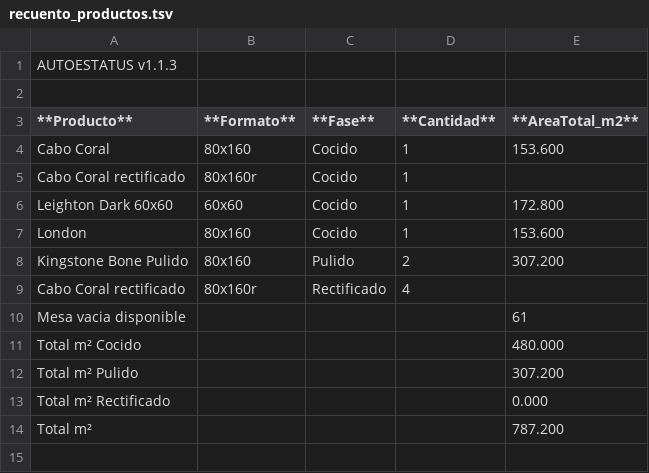
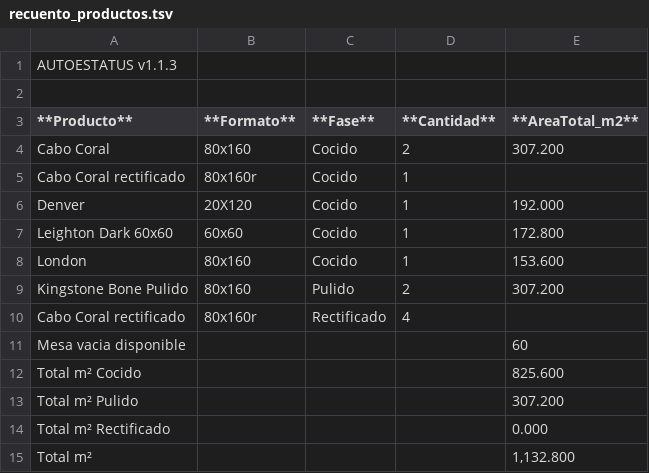
Before and after one commit to Dienicx/AUTOESTATUS, a TSV file: docs/recuento_productos.tsv, drawn as a sheet.

Commit message:
AUTOESTATUS update 2026-08-07 01:57:05

```diff
--- a/docs/recuento_productos.tsv
+++ b/docs/recuento_productos.tsv
@@ -3,4 +3,5 @@
 **Producto**	**Formato**	**Fase**	**Cantidad**	**AreaTotal_m2**
-Cabo Coral	80x160	Cocido	1	153.600
+Cabo Coral	80x160	Cocido	2	307.200
 Cabo Coral rectificado	80x160r	Cocido	1	
+Denver	20X120	Cocido	1	192.000
 Leighton Dark 60x60	60x60	Cocido	1	172.800
@@ -9,6 +10,6 @@ Kingstone Bone Pulido	80x160	Pulido	2	307.200
 Cabo Coral rectificado	80x160r	Rectificado	4	
-Mesa vacia disponible				61
-Total m² Cocido				480.000
+Mesa vacia disponible				60
+Total m² Cocido				825.600
 Total m² Pulido				307.200
 Total m² Rectificado				0.000
-Total m²				787.200
+Total m²				1,132.800
```
